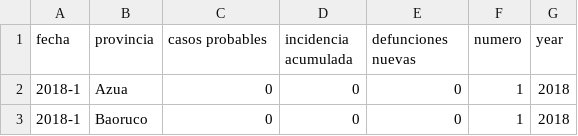
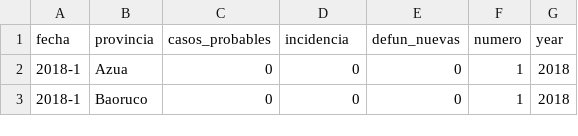
Before and after one commit to luijorod/epistatsrd, a CSV file: page/src/assets/DEN.csv, drawn as a sheet; only a part is shown.

```diff
--- a/page/src/assets/DEN.csv
+++ b/page/src/assets/DEN.csv
@@ -1,2 +1,2 @@
-fecha,provincia,casos probables,incidencia acumulada,defunciones nuevas,numero,year
+fecha,provincia,casos_probables,incidencia,defun_nuevas,numero,year
 2018-1,Azua,0,0,0,1,2018
```
Also changed, not shown: page/src/assets/COL.csv, page/src/assets/LEP.csv, 3 other files.
